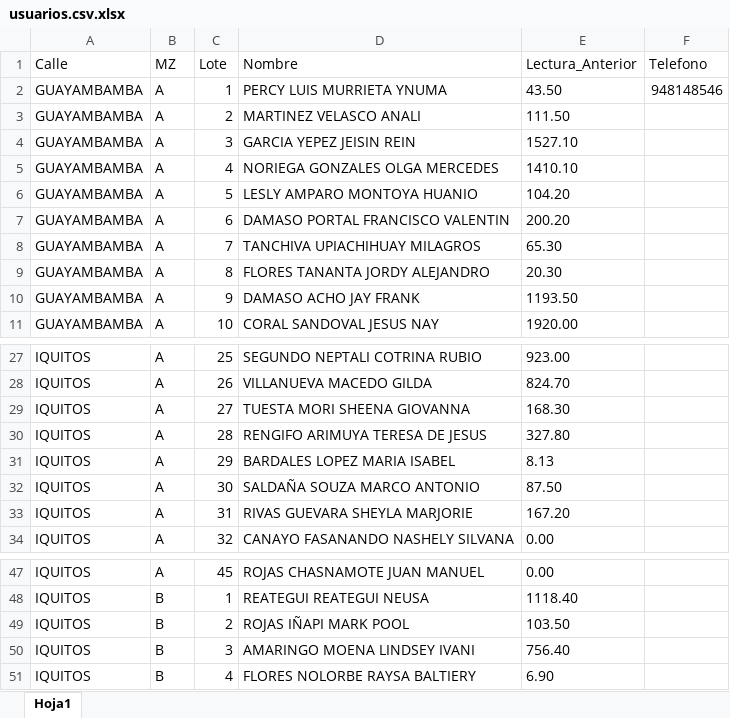
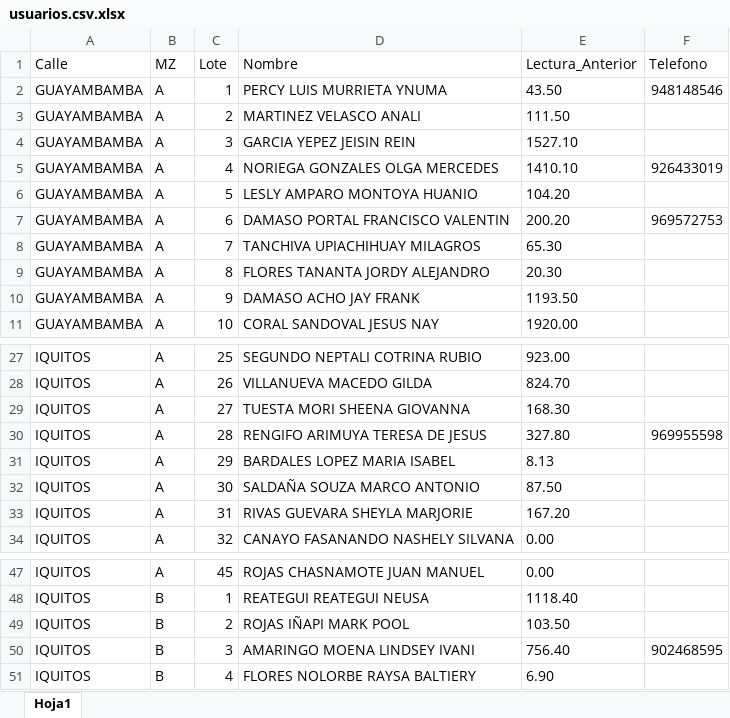
Before and after one commit to jorgeramirezmazuca1992-jpg/ramozi-luz, an Excel workbook: usuarios.csv.xlsx, sheet Hoja1, drawn as a sheet; only a part is shown, gaps mark what is left out; values as stored, in another font and other column widths than the file's, no borders; the diff names each change by its address in the sheet, - before the commit and + after, or states it on an @@ line.

Commit message:
Add files via upload

```diff
--- a/usuarios.csv.xlsx (sheet Hoja1)
+++ b/usuarios.csv.xlsx (sheet Hoja1)
-F5 (Telefono): (empty)
+F5 (Telefono): 926433019
-F7 (Telefono): (empty)
+F7 (Telefono): 969572753
-F30 (Telefono): (empty)
+F30 (Telefono): 969955598
-F50 (Telefono): (empty)
+F50 (Telefono): 902468595
```
